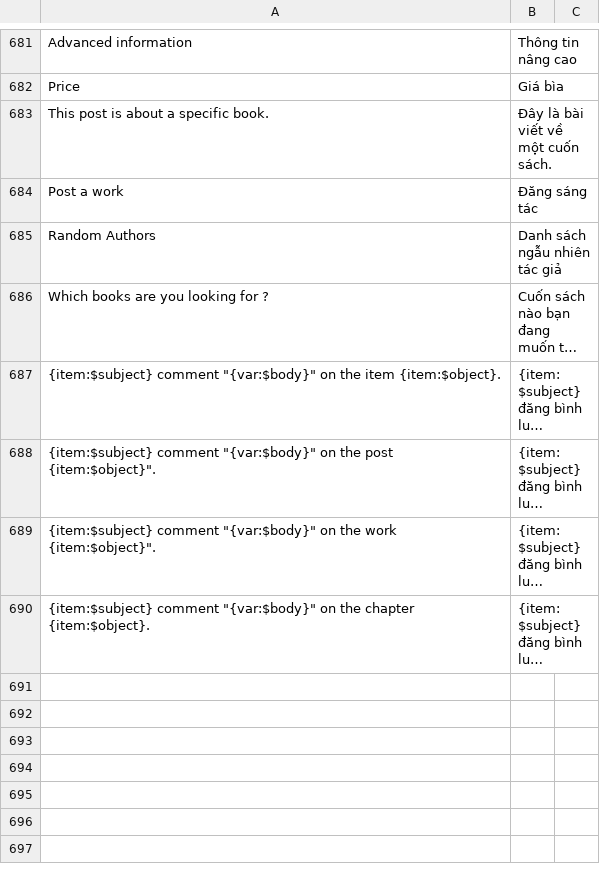
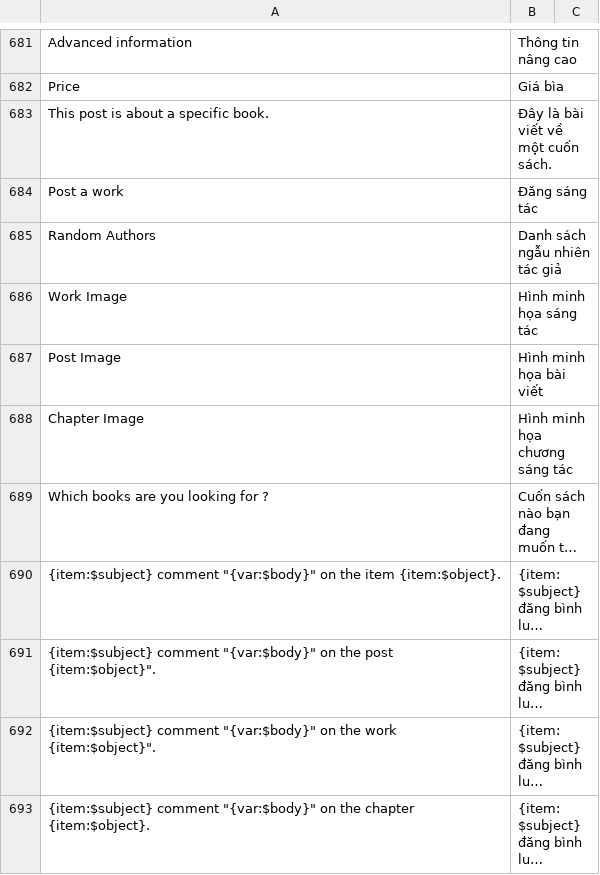
Before and after one commit to HiLeo1610/tumlumsach, a CSV file: Website/application/languages/vi_VN/custom.csv, drawn as a sheet; only a part is shown, gaps mark what is left out; long unchanged cells end in …; the diff names each change by its address in the sheet, - before the commit and + after, or states it on an @@ line.

```diff
--- a/Website/application/languages/vi_VN/custom.csv
+++ b/Website/application/languages/vi_VN/custom.csv
+row 686: Work Image | Hình minh họa sáng tác
+row 687: Post Image | Hình minh họa bài viết
+row 688: Chapter Image | Hình minh họa chương sáng tác
```
Also changed, not shown: 2 other files.
